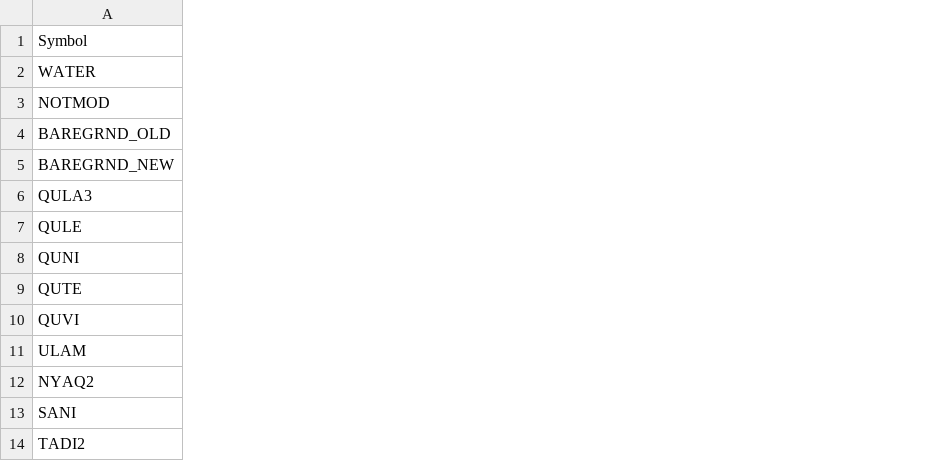
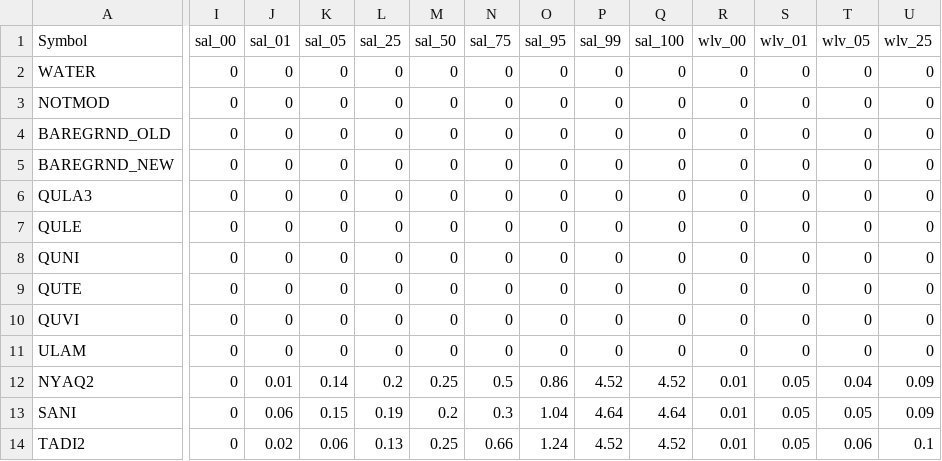
Before and after one commit to CPRA-MP/ICM_LAVegMod, a CSV file: LAVegMod_coverage_attributes.csv, drawn as a sheet; only a part is shown, gaps mark what is left out; the diff covers the shown part only; the diff names each change by its address in the sheet, - before the commit and + after, or states it on an @@ line.

Commit message:
updates for universal mortality table - still need to add to est_mort_prob.f

```diff
--- a/LAVegMod_coverage_attributes.csv
+++ b/LAVegMod_coverage_attributes.csv
+column I (sal_00), rows 2-14: all 0
+column J (sal_01), rows 2-14: 0 | 0 | 0 | 0 | 0 | 0 | 0 | 0 | 0 | 0 | 0.01 | 0.06 | 0.02
+column K (sal_05), rows 2-14: 0 | 0 | 0 | 0 | 0 | 0 | 0 | 0 | 0 | 0 | 0.14 | 0.15 | 0.06
+column L (sal_25), rows 2-14: 0 | 0 | 0 | 0 | 0 | 0 | 0 | 0 | 0 | 0 | 0.2 | 0.19 | 0.13
+column M (sal_50), rows 2-14: 0 | 0 | 0 | 0 | 0 | 0 | 0 | 0 | 0 | 0 | 0.25 | 0.2 | 0.25
+column N (sal_75), rows 2-14: 0 | 0 | 0 | 0 | 0 | 0 | 0 | 0 | 0 | 0 | 0.5 | 0.3 | 0.66
+column O (sal_95), rows 2-14: 0 | 0 | 0 | 0 | 0 | 0 | 0 | 0 | 0 | 0 | 0.86 | 1.04 | 1.24
+column P (sal_99), rows 2-14: 0 | 0 | 0 | 0 | 0 | 0 | 0 | 0 | 0 | 0 | 4.52 | 4.64 | 4.52
+column Q (sal_100), rows 2-14: 0 | 0 | 0 | 0 | 0 | 0 | 0 | 0 | 0 | 0 | 4.52 | 4.64 | 4.52
+column R (wlv_00), rows 2-14: 0 | 0 | 0 | 0 | 0 | 0 | 0 | 0 | 0 | 0 | 0.01 | 0.01 | 0.01
+column S (wlv_01), rows 2-14: 0 | 0 | 0 | 0 | 0 | 0 | 0 | 0 | 0 | 0 | 0.05 | 0.05 | 0.05
+column T (wlv_05), rows 2-14: 0 | 0 | 0 | 0 | 0 | 0 | 0 | 0 | 0 | 0 | 0.04 | 0.05 | 0.06
+column U (wlv_25), rows 2-14: 0 | 0 | 0 | 0 | 0 | 0 | 0 | 0 | 0 | 0 | 0.09 | 0.09 | 0.1
```
Also changed, not shown: 5 added columns elsewhere in this file, LAVegMod_input_params.csv, 9 other files.
